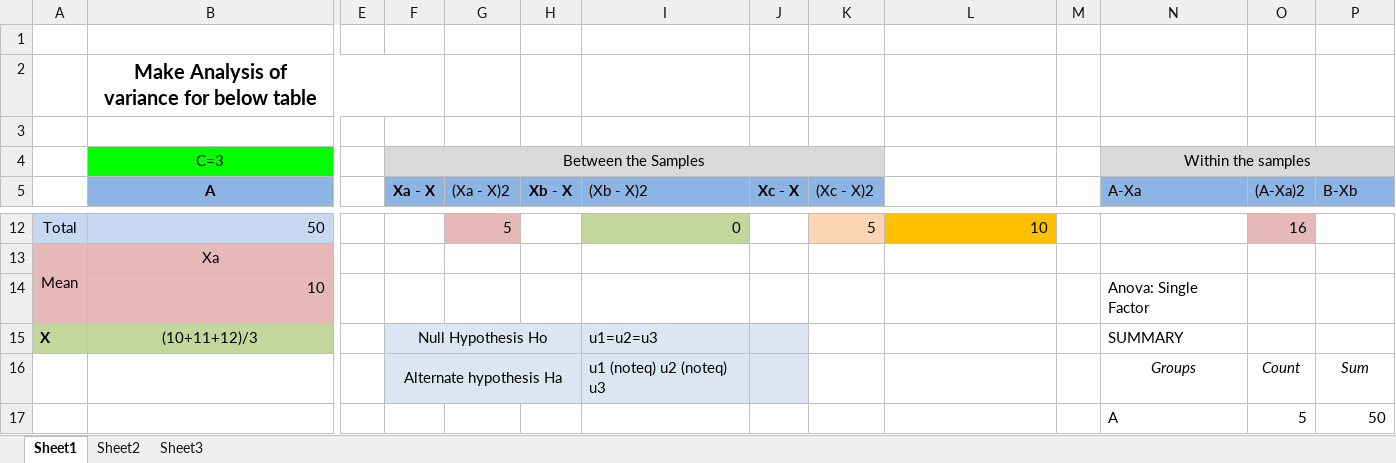
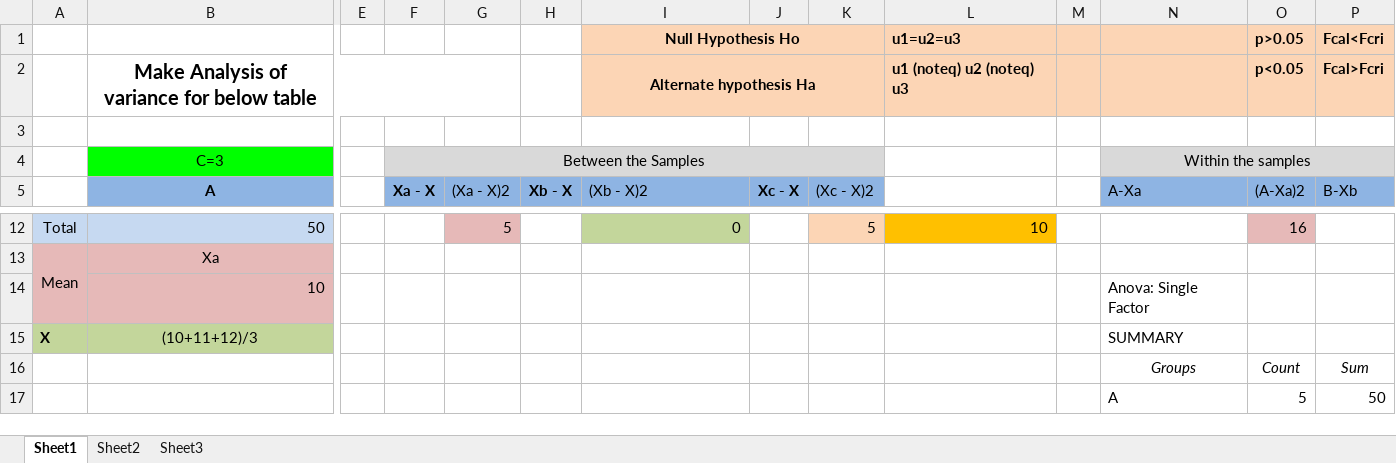
Before and after one commit to Utkarsha1a/Stats, an Excel workbook: OneWay ANOVA.xlsx, sheet Sheet1, drawn as a sheet; only a part is shown, gaps mark what is left out; values as stored, in another font and other column widths than the file's, no borders; removed rows and columns are numbered as before the commit, all else as after; rows hold the shown columns only; the diff covers the shown part only; the diff names each change by its address in the sheet, - before the commit and + after, or states it on an @@ line.

```diff
--- a/OneWay ANOVA.xlsx (sheet Sheet1)
+++ b/OneWay ANOVA.xlsx (sheet Sheet1)
-row 1: (empty)
+row 1:  |  |  |  |  |  | Null Hypothesis Ho |  |  | u1=u2=u3 |  |  | p>0.05 | Fcal<Fcri
-I1:P1 fill: none
+I1:P1 fill: #FCD5B5
+I1:K1 merged
-row 2:  | Make Analysis of variance for below table
+row 2:  | Make Analysis of variance for below table |  |  |  |  | Alternate hypothesis Ha |  |  | u1 (noteq) u2 (noteq) u3 |  |  | p<0.05 | Fcal>Fcri
-F15 (Xa - X): Null Hypothesis Ho
+F15 (Xa - X): (empty)
-F15:J16 fill: #DCE6F2
+F15:J16 fill: none
-F15:H15 merged
-I15 ((Xb - X)2): u1=u2=u3
+I15 ((Xb - X)2): (empty)
-F16 (Xa - X): Alternate hypothesis Ha
+F16 (Xa - X): (empty)
-F16:H16 merged
-I16 ((Xb - X)2): u1 (noteq) u2 (noteq) u3
+I16 ((Xb - X)2): (empty)
```
Also changed, not shown: 23 added rows, 1 edited cell, cell formats and merged cells elsewhere in this sheet.
